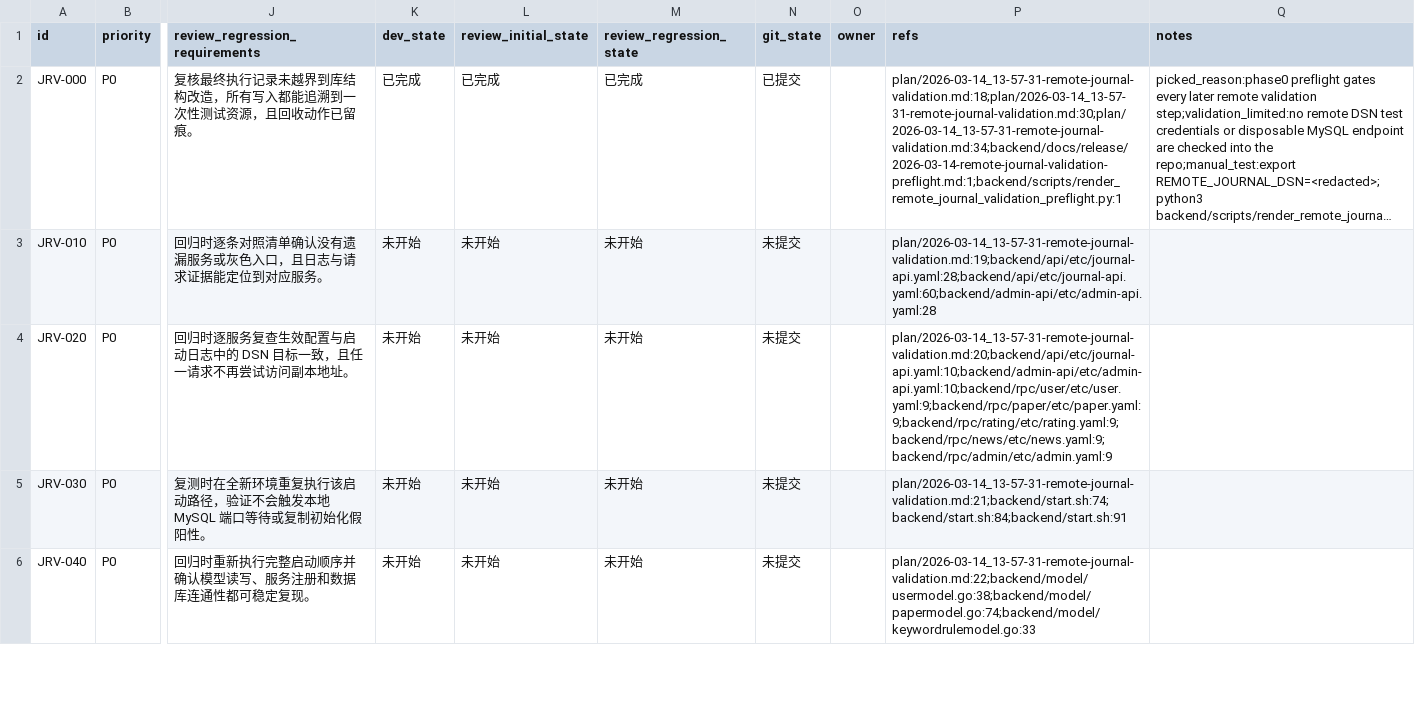
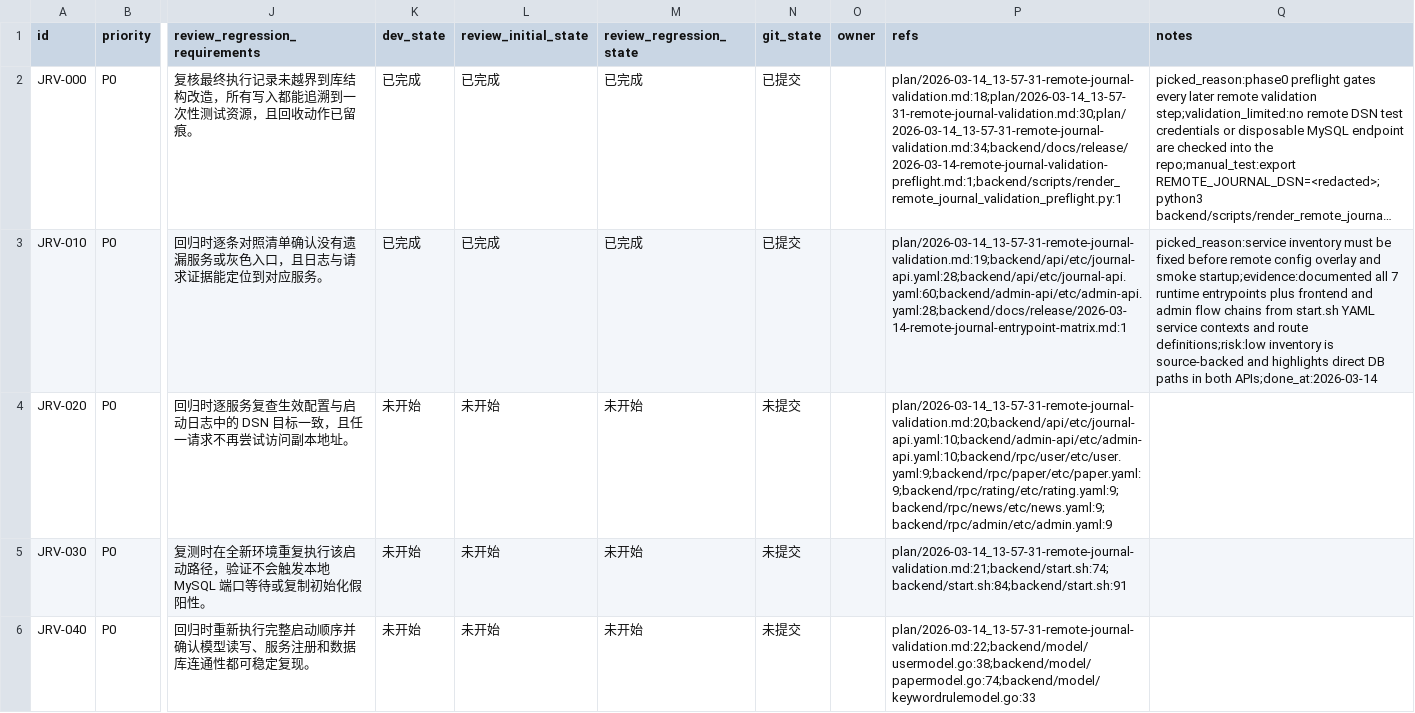
Before and after one commit to B022MC/journal, a CSV file: issues/2026-03-14_14-07-40-remote-journal-validation.csv, drawn as a sheet; only a part is shown, gaps mark what is left out; long unchanged cells end in …; the diff names each change by its address in the sheet, - before the commit and + after, or states it on an @@ line.

```diff
--- a/issues/2026-03-14_14-07-40-remote-journal-validation.csv
+++ b/issues/2026-03-14_14-07-40-remote-journal-validation.csv
-K3 (dev_state): 未开始
+K3 (dev_state): 已完成
-L3 (review_initial_state): 未开始
+L3 (review_initial_state): 已完成
-M3 (review_regression_state): 未开始
+M3 (review_regression_state): 已完成
-N3 (git_state): 未提交
+N3 (git_state): 已提交
-P3 (refs): plan/2026-03-14_13-57-31-remote-journal-validation.md:19;backend/api/etc/journal-api.yaml:28;backend/api/etc/journal-api.yaml:60;backend/admin-api/etc/admin-api.yaml:28
+P3 (refs): plan/2026-03-14_13-57-31-remote-journal-validation.md:19;backend/api/etc/journal-api.yaml:28;backend/api/etc/journal-api.yaml:60;backend/admin-api/etc/admin-api.yaml:28;backend/docs/release/2026-03-14-remote-journal-entrypoint-matrix.md:1
-Q3 (notes): (empty)
+Q3 (notes): picked_reason:service inventory must be fixed before remote config overlay and smoke startup;evidence:documented all 7 runtime entrypoints plus frontend and admin flow chains from start.sh YAML service contexts and route definitions;risk:low inventory is source-backed and highlights direct DB paths in both APIs;done_at:2026-03-14
```
Also changed, not shown: 1 other file.
